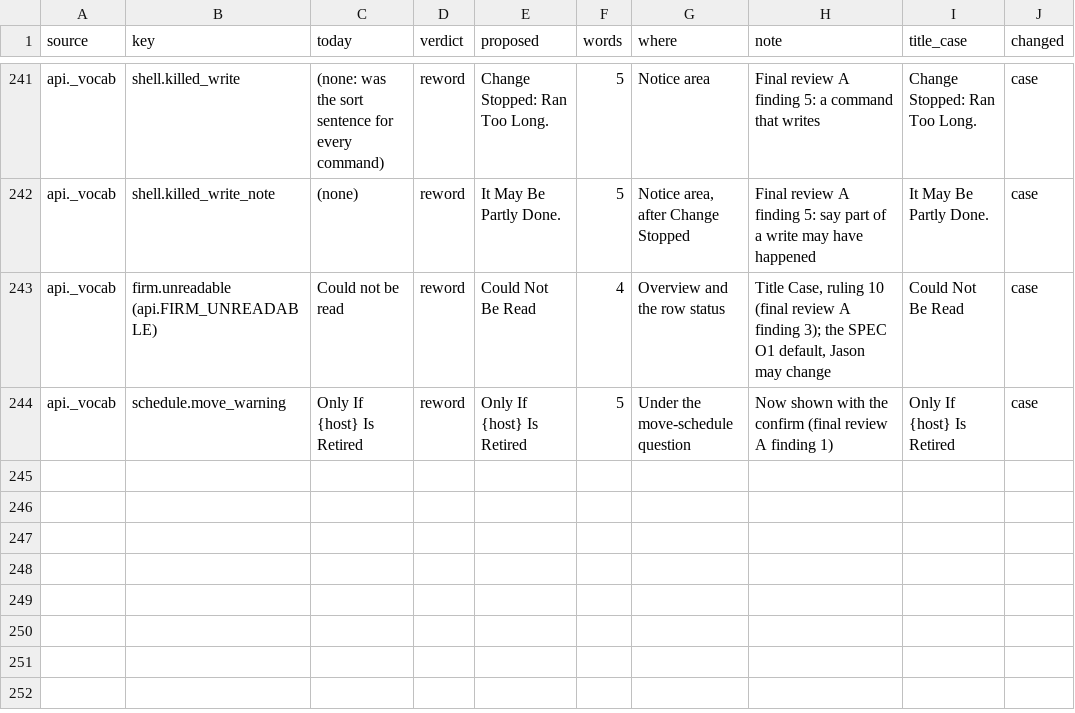
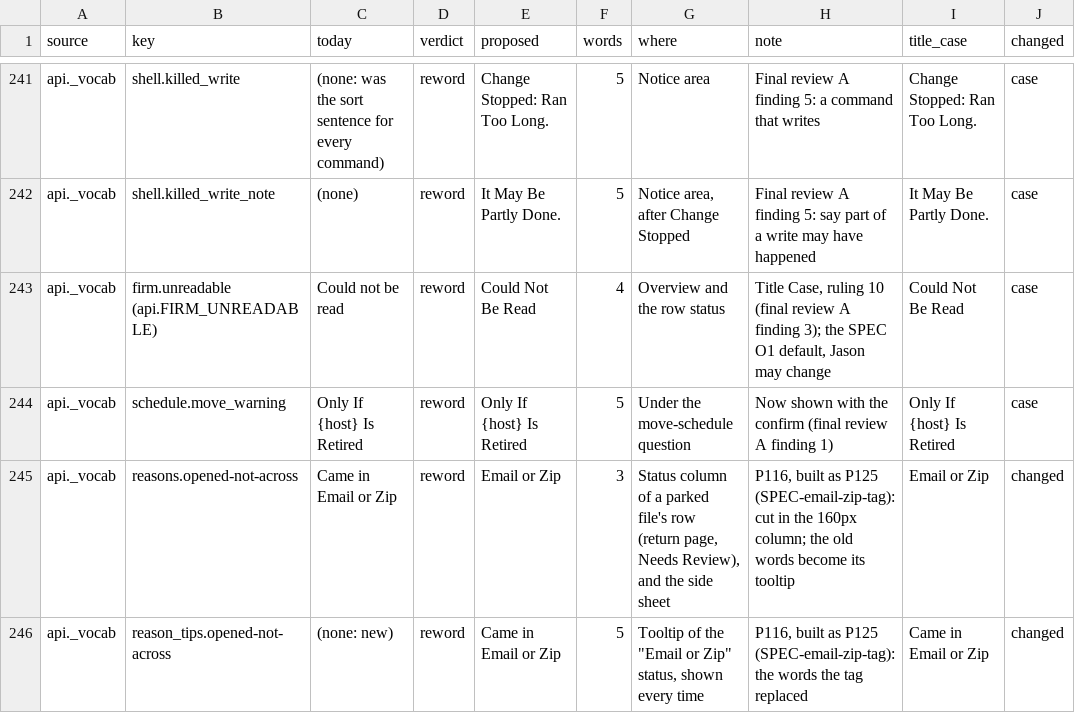
Before and after one commit to J-Park-Associates/Tax-Info-Request-List-Pilot, a TSV file: pilot/wording-shell.tsv, drawn as a sheet; only a part is shown, gaps mark what is left out.

Commit message:
P116/P125: the status "Email or Zip" is a tag, with "Came in Email or Zip" as its tooltip every time
SPEC-email-zip-tag. reasons.SHORT_REASONS['opened-not-across'] becomes
'Email or Zip'; the new reasons.REASON_TIPS carries the words it replaced and
reaches the app as vocab.reason_tips (one added key in api._vocab). pagesRow
sets that tip on the status cell every time, found by the row's reason code,
and fails loudly if the vocabulary has no tip table. Measured on Windows in
Segoe UI Variable Text 600 14px: the tag is 75.8px in the 160px column.
Wording table, SPEC-shell 11.5, HANDOFF item 5 and the Windows check's step 5
updated; map refreshed.

```diff
--- a/pilot/wording-shell.tsv
+++ b/pilot/wording-shell.tsv
@@ -244 +244,3 @@ api._vocab	firm.unreadable (api.FIRM_UNREADABLE)	Could not be read	reword	Could
 api._vocab	schedule.move_warning	Only If {host} Is Retired	reword	Only If {host} Is Retired	5	Under the move-schedule question	Now shown with the confirm (final review A finding 1)	Only If {host} Is Retired	case
+api._vocab	reasons.opened-not-across	Came in Email or Zip	reword	Email or Zip	3	Status column of a parked file's row (return page, Needs Review), and the side sheet	P116, built as P125 (SPEC-email-zip-tag): cut in the 160px column; the old words become its tooltip	Email or Zip	changed
+api._vocab	reason_tips.opened-not-across	(none: new)	reword	Came in Email or Zip	5	Tooltip of the "Email or Zip" status, shown every time	P116, built as P125 (SPEC-email-zip-tag): the words the tag replaced	Came in Email or Zip	changed
```
Also changed, not shown: 15 other files.
